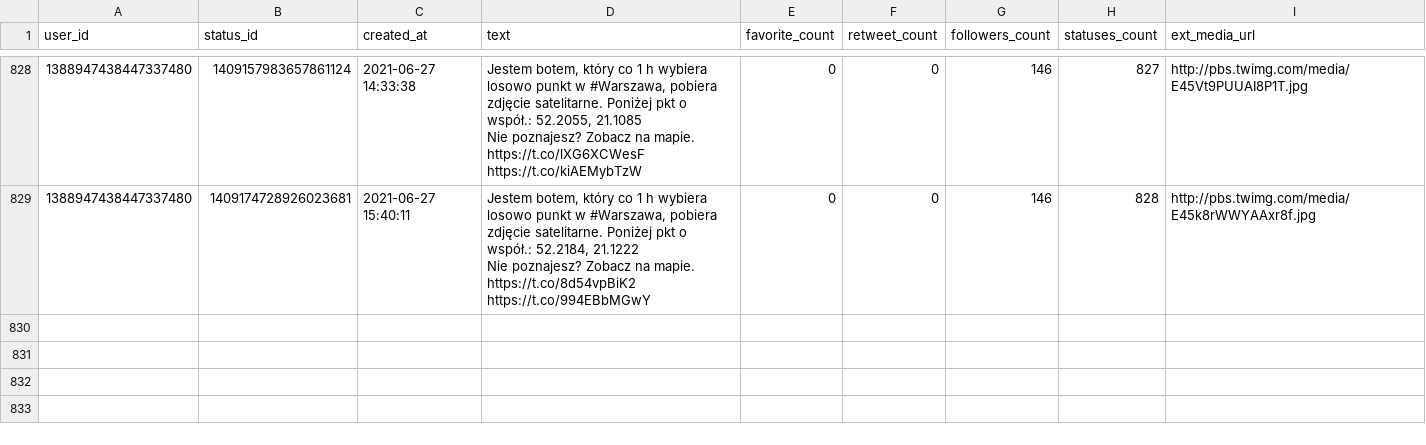
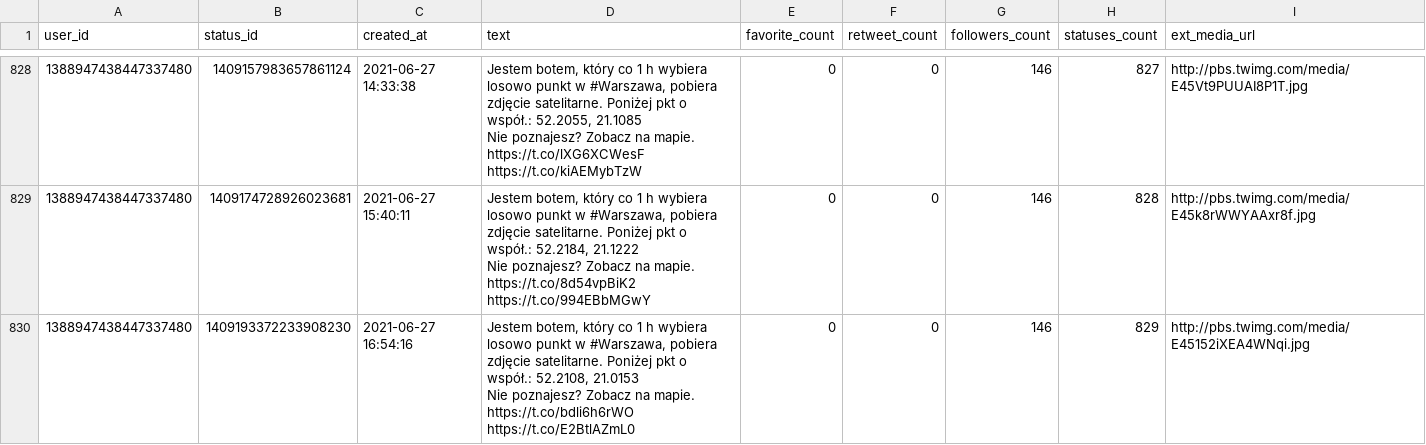
Before and after one commit to sms1962/warszawabot, a CSV file: data/archiwum_twitow.csv, drawn as a sheet; only a part is shown, gaps mark what is left out.

Commit message:
Zapisanie nowych twitow

```diff
--- a/data/archiwum_twitow.csv
+++ b/data/archiwum_twitow.csv
@@ -1646 +1646,3 @@ Nie poznajesz? Zobacz na mapie. https://t.co/lXG6XCWesF https://t.co/kiAEMybTzW"
 Nie poznajesz? Zobacz na mapie. https://t.co/8d54vpBiK2 https://t.co/994EBbMGwY",0,0,146,828,http://pbs.twimg.com/media/E45k8rWWYAAxr8f.jpg
+1388947438447337480,1409193372233908230,2021-06-27 16:54:16,"Jestem botem, który co 1 h wybiera losowo punkt w #Warszawa, pobiera zdjęcie satelitarne. Poniżej pkt o współ.: 52.2108, 21.0153
+Nie poznajesz? Zobacz na mapie. https://t.co/bdli6h6rWO https://t.co/E2BtlAZmL0",0,0,146,829,http://pbs.twimg.com/media/E45152iXEA4WNqi.jpg
```
Also changed, not shown: 1 other file.
